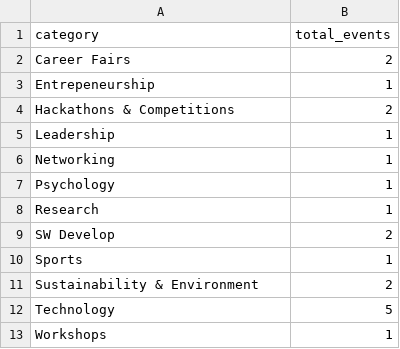
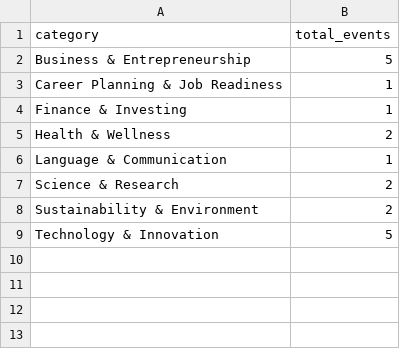
Before and after one commit to ISIS3510-202510-G21/Analytics-Engine-G21, a CSV file: src/csv_output/bq3Answer.csv, drawn as a sheet.

```diff
--- a/src/csv_output/bq3Answer.csv
+++ b/src/csv_output/bq3Answer.csv
@@ -1,13 +1,9 @@
 category,total_events
-Career Fairs,2
-Entrepeneurship,1
-Hackathons & Competitions,2
-Leadership,1
-Networking,1
-Psychology,1
-Research,1
-SW Develop,2
-Sports,1
+Business & Entrepreneurship,5
+Career Planning & Job Readiness,1
+Finance & Investing,1
+Health & Wellness,2
+Language & Communication,1
+Science & Research,2
 Sustainability & Environment,2
-Technology,5
-Workshops,1
+Technology & Innovation,5
```
Also changed, not shown: src/csv_output/bq4Answer.csv, src/csv_output/bq6Answer.csv, 5 other files.
